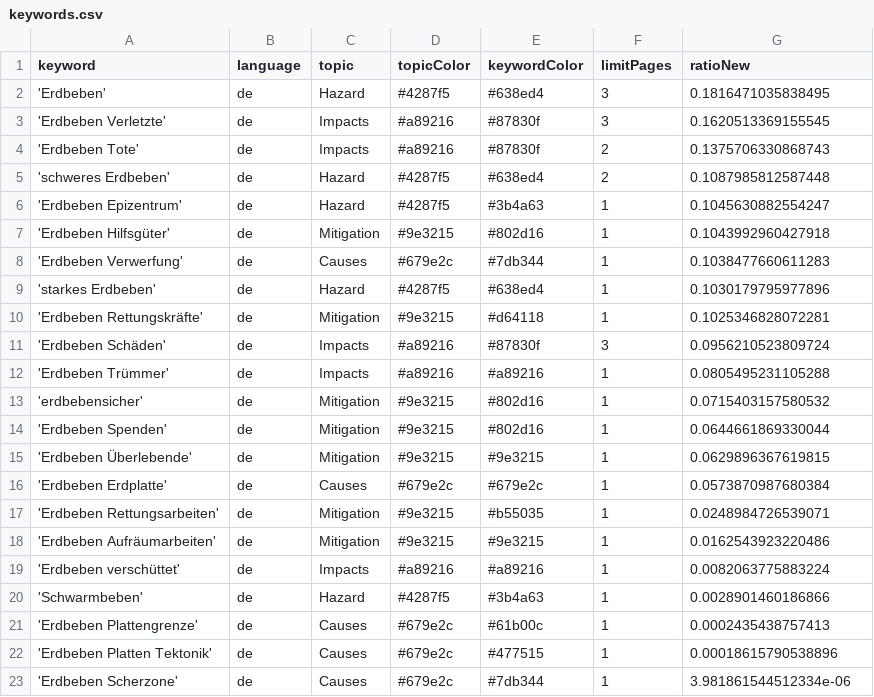
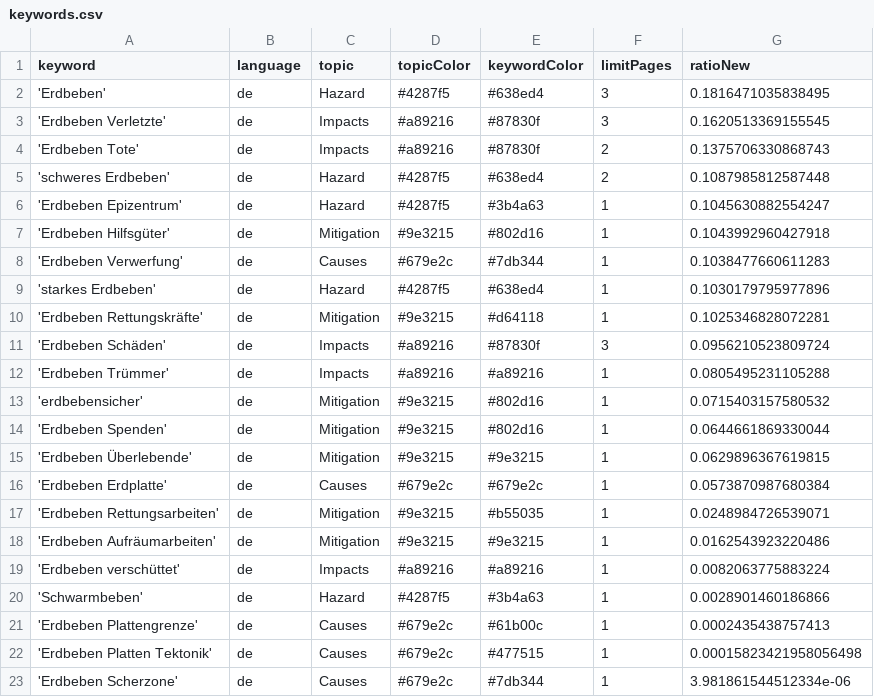
Before and after one commit to MarcoL95-news/winterIsComing, a CSV file: keywords.csv, drawn as a sheet.

Commit message:
Commit from GitHub Actions (harvest:0.0)

```diff
--- a/keywords.csv
+++ b/keywords.csv
@@ -21,3 +21,3 @@ keyword,language,topic,topicColor,keywordColor,limitPages,ratioNew
 'Erdbeben Plattengrenze',de,Causes,#679e2c,#61b00c,1,0.0002435438757413
-'Erdbeben Platten Tektonik',de,Causes,#679e2c,#477515,1,0.00018615790538896
+'Erdbeben Platten Tektonik',de,Causes,#679e2c,#477515,1,0.00015823421958056498
 'Erdbeben Scherzone',de,Causes,#679e2c,#7db344,1,3.981861544512334e-06
```
